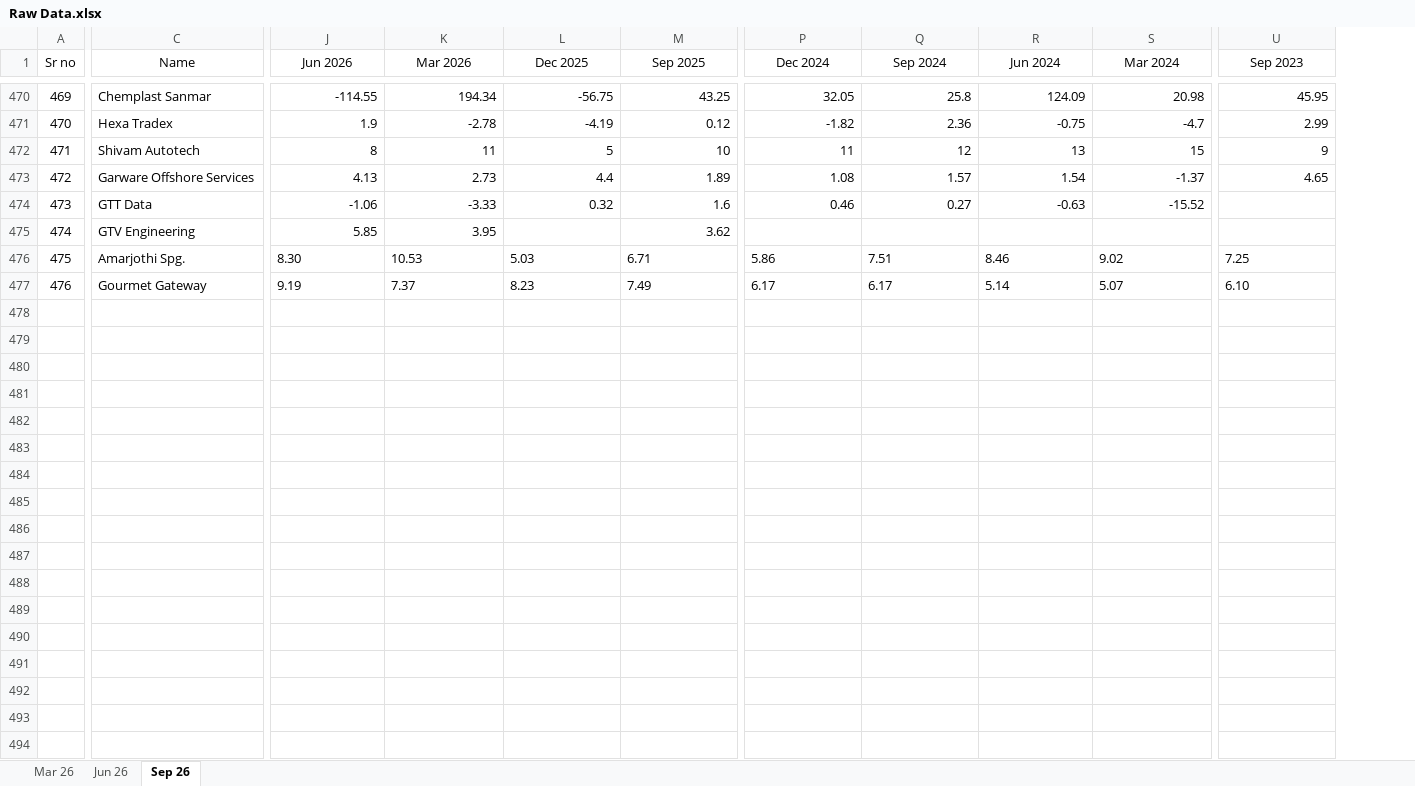
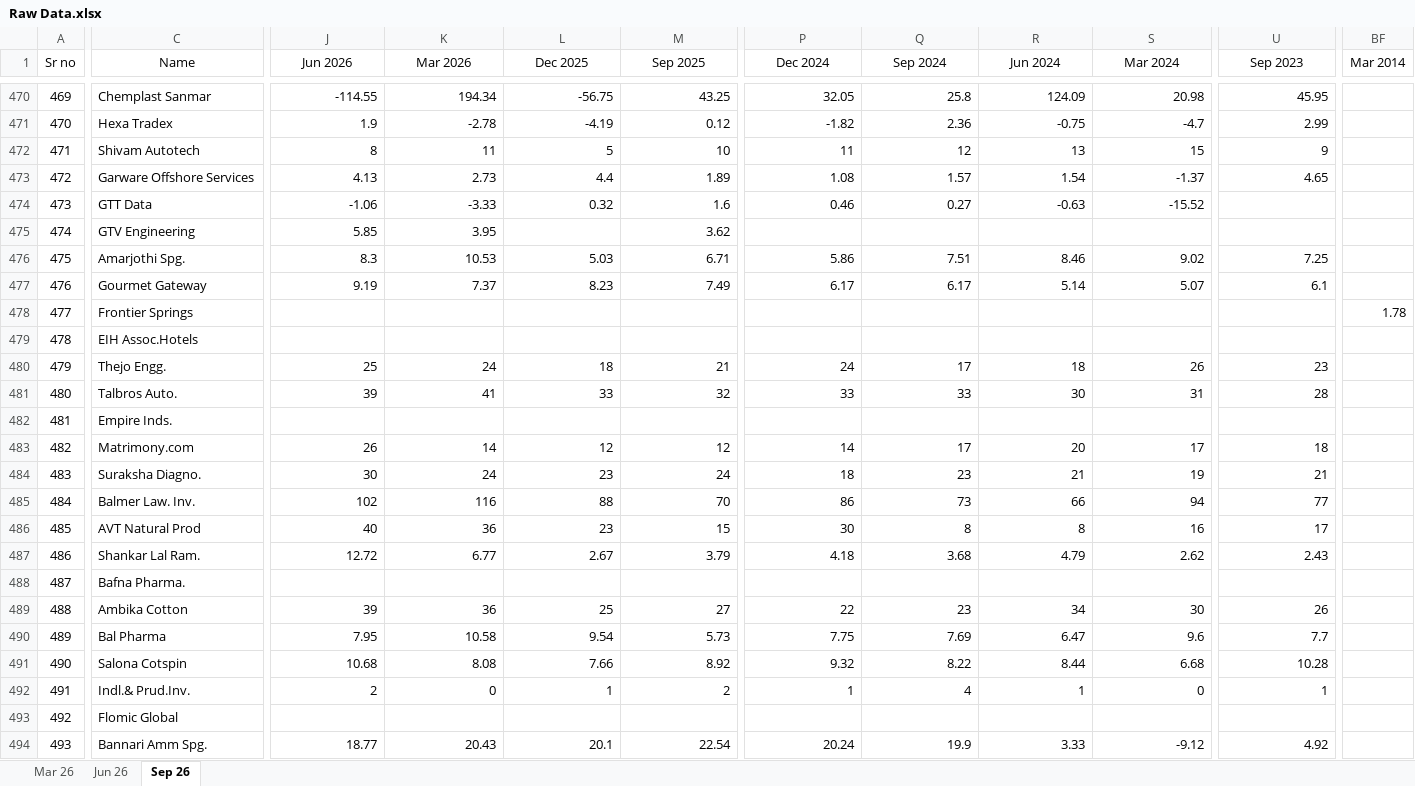
Before and after one commit to thakkars/Quarterly_Profit_Surge, an Excel workbook: Raw Data.xlsx, sheet Sep 26, drawn as a sheet; only a part is shown, gaps mark what is left out; values as stored, in another font and other column widths than the file's, no borders; rows hold the shown columns only; the diff covers the shown part only; the diff names each change by its address in the sheet, - before the commit and + after, or states it on an @@ line.

```diff
--- a/Raw Data.xlsx (sheet Sep 26)
+++ b/Raw Data.xlsx (sheet Sep 26)
+column BF (Mar 2014), empty
-J476 (Jun 2026): 8.30
+J476 (Jun 2026): 8.3
-K476:M476 alignment: left
+K476:M476 alignment: right
-P476:U476 alignment: left
+P476:U476 alignment: right
-J477:M477 alignment: left
+J477:M477 alignment: right
-P477:S477 alignment: left
+P477:S477 alignment: right
-U477 (Sep 2023): 6.10
+U477 (Sep 2023): 6.1
+row 478: 477 | Frontier Springs |  |  |  |  |  |  |  |  |  | 1.78
+row 479: 478 | EIH Assoc.Hotels
+row 480: 479 | Thejo Engg. | 25 | 24 | 18 | 21 | 24 | 17 | 18 | 26 | 23
+row 481: 480 | Talbros Auto. | 39 | 41 | 33 | 32 | 33 | 33 | 30 | 31 | 28
+row 482: 481 | Empire Inds.
+row 483: 482 | Matrimony.com | 26 | 14 | 12 | 12 | 14 | 17 | 20 | 17 | 18
+row 484: 483 | Suraksha Diagno. | 30 | 24 | 23 | 24 | 18 | 23 | 21 | 19 | 21
+row 485: 484 | Balmer Law. Inv. | 102 | 116 | 88 | 70 | 86 | 73 | 66 | 94 | 77
+row 486: 485 | AVT Natural Prod | 40 | 36 | 23 | 15 | 30 | 8 | 8 | 16 | 17
+row 487: 486 | Shankar Lal Ram. | 12.72 | 6.77 | 2.67 | 3.79 | 4.18 | 3.68 | 4.79 | 2.62 | 2.43
+row 488: 487 | Bafna Pharma.
+row 489: 488 | Ambika Cotton | 39 | 36 | 25 | 27 | 22 | 23 | 34 | 30 | 26
+row 490: 489 | Bal Pharma | 7.95 | 10.58 | 9.54 | 5.73 | 7.75 | 7.69 | 6.47 | 9.6 | 7.7
+row 491: 490 | Salona Cotspin | 10.68 | 8.08 | 7.66 | 8.92 | 9.32 | 8.22 | 8.44 | 6.68 | 10.28
+row 492: 491 | Indl.& Prud.Inv. | 2 | 0 | 1 | 2 | 1 | 4 | 1 | 0 | 1
+row 493: 492 | Flomic Global
+row 494: 493 | Bannari Amm Spg. | 18.77 | 20.43 | 20.1 | 22.54 | 20.24 | 19.9 | 3.33 | -9.12 | 4.92
```
Also changed, not shown: 7 added rows and cell formats elsewhere in this sheet, 2 other files.
